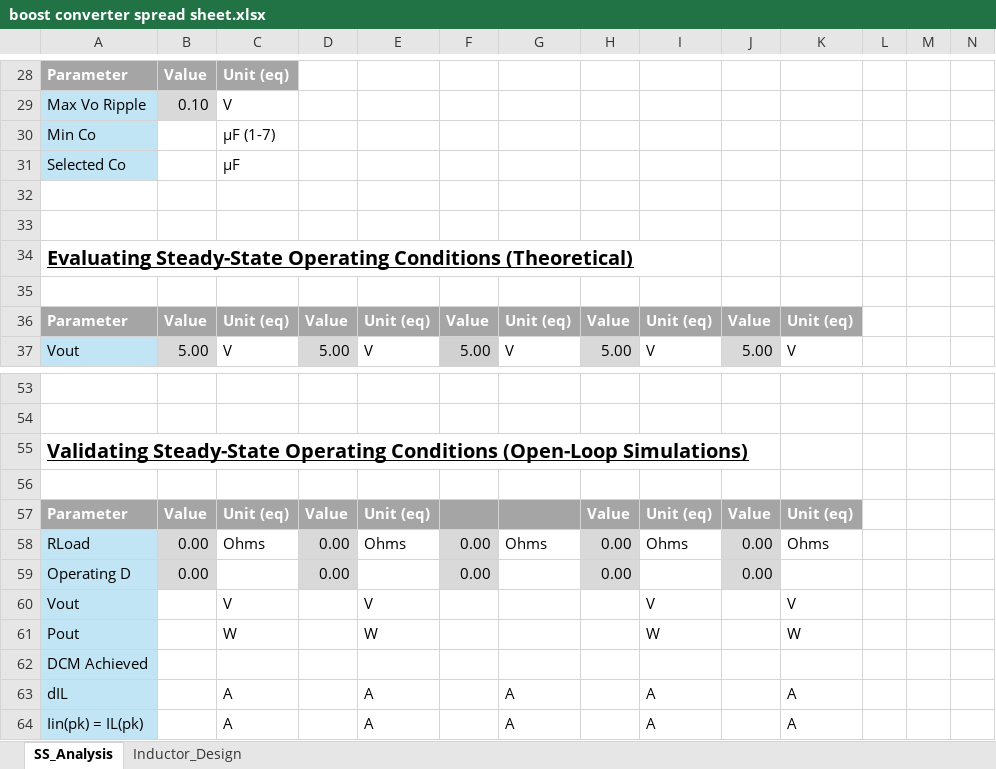
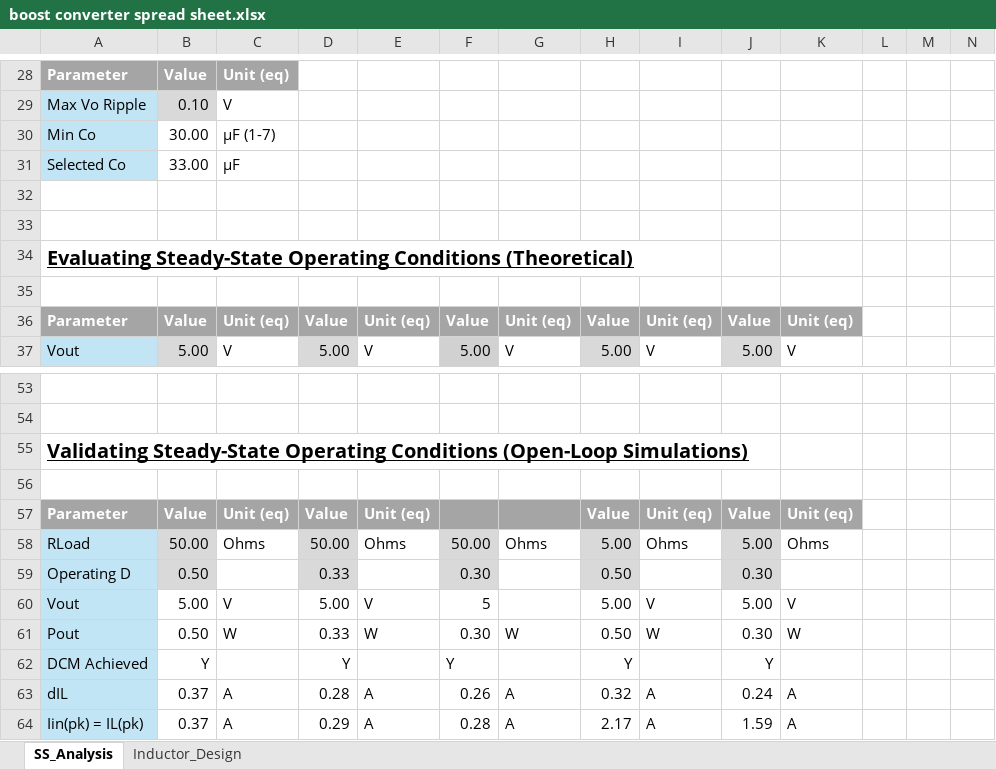
Before and after one commit to Kiran22206/ELECTENG311Project, an Excel workbook: boost converter spread sheet.xlsx, sheet SS_Analysis, drawn as a sheet; only a part is shown, gaps mark what is left out; values as stored, in another font and other column widths than the file's, no borders; charts and pictures not drawn; removed rows and columns are numbered as before the commit, all else as after; rows hold the shown columns only; the diff covers the shown part only; the diff names each change by its address in the sheet, - before the commit and + after, or states it on an @@ line.

```diff
--- a/boost converter spread sheet.xlsx (sheet SS_Analysis)
+++ b/boost converter spread sheet.xlsx (sheet SS_Analysis)
-B30: (empty)
+B30: 30.00
-B31: (empty)
+B31: 33.00
-B58: 0.00
+B58: 50.00
-D58: 0.00
+D58: 50.00
-F58: 0.00
+F58: 50.00
-H58: 0.00
+H58: 5.00
-J58: 0.00
+J58: 5.00
-row 59: Operating D | 0.00 |  | 0.00 |  | 0.00 |  | 0.00 |  | 0.00
+row 59: Operating D | 0.50 |  | 0.33 |  | 0.30 |  | 0.50 |  | 0.30
-B60: (empty)
+B60: 5.00
-D60: (empty)
+D60: 5.00
-F60: (empty)
+F60: 5
-H60: (empty)
+H60: 5.00
-J60: (empty)
+J60: 5.00
-B61: (empty)
+B61: 0.50
-D61: (empty)
+D61: 0.33
-F61: (empty)
+F61: 0.30
-G61: (empty)
+G61: W
-H61: (empty)
+H61: 0.50
-J61: (empty)
+J61: 0.30
-row 62: DCM Achieved
+row 62: DCM Achieved | Y |  | Y |  | Y |  | Y |  | Y
-B63:B64: (empty)
+B63:B64: 0.37
-D63: (empty)
+D63: 0.28
-F63: (empty)
+F63: 0.26
-H63: (empty)
+H63: 0.32
-J63: (empty)
+J63: 0.24
-D64: (empty)
+D64: 0.29
-F64: (empty)
+F64: 0.28
-H64: (empty)
+H64: 2.17
-J64: (empty)
+J64: 1.59
```
Also changed, not shown: 1 added row, 1 removed row and 129 edited cells elsewhere in this sheet, sheet Inductor_Design, formulas that keep their value, charts or pictures, 1 other file.
